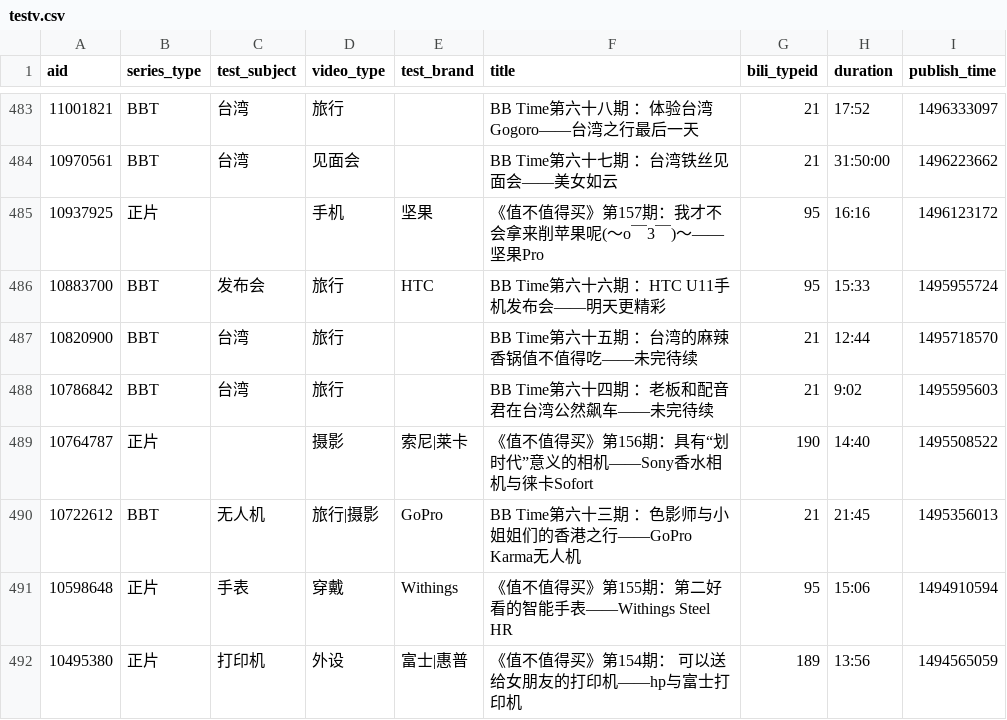
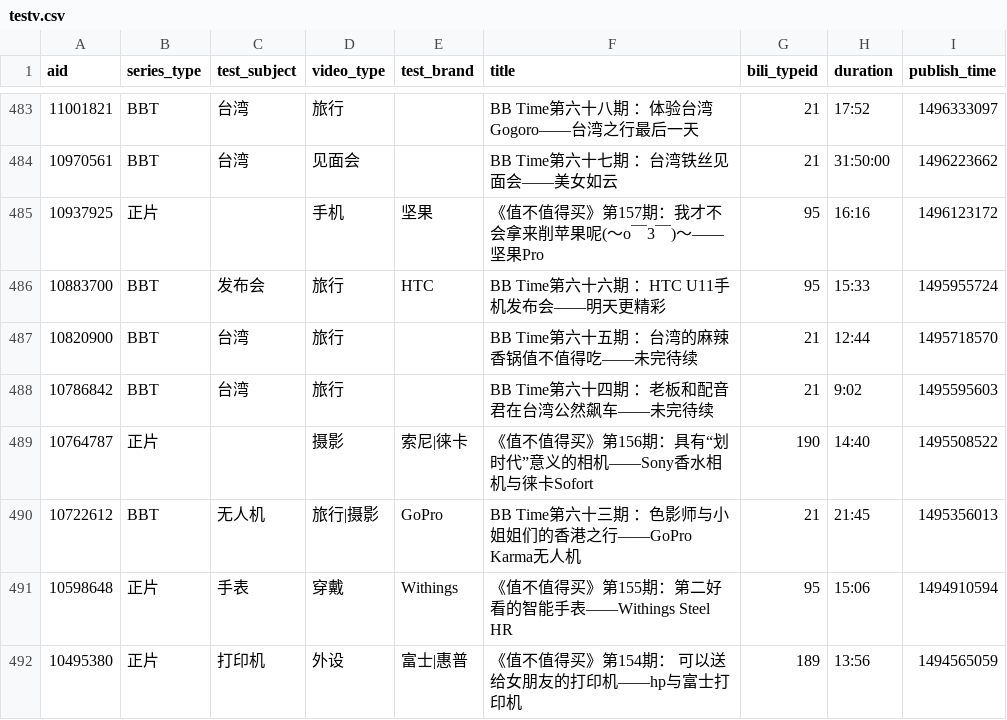
Before and after one commit to congHu/conghu.github.io, a CSV file: static/testv.csv, drawn as a sheet; only a part is shown, gaps mark what is left out.

Commit message:
laika

```diff
--- a/static/testv.csv
+++ b/static/testv.csv
@@ -488,3 +488,3 @@ aid,series_type,test_subject,video_type,test_brand,title,bili_typeid,duration,pu
 10786842,BBT,台湾,旅行,,BB Time第六十四期 ：老板和配音君在台湾公然飙车——未完待续,21,9:02,1495595603
-10764787,正片,,摄影,索尼|莱卡,《值不值得买》第156期：具有“划时代”意义的相机——Sony香水相机与徕卡Sofort,190,14:40,1495508522
+10764787,正片,,摄影,索尼|徕卡,《值不值得买》第156期：具有“划时代”意义的相机——Sony香水相机与徕卡Sofort,190,14:40,1495508522
 10722612,BBT,无人机,旅行|摄影,GoPro,BB Time第六十三期 ：色影师与小姐姐们的香港之行——GoPro Karma无人机,21,21:45,1495356013
```
